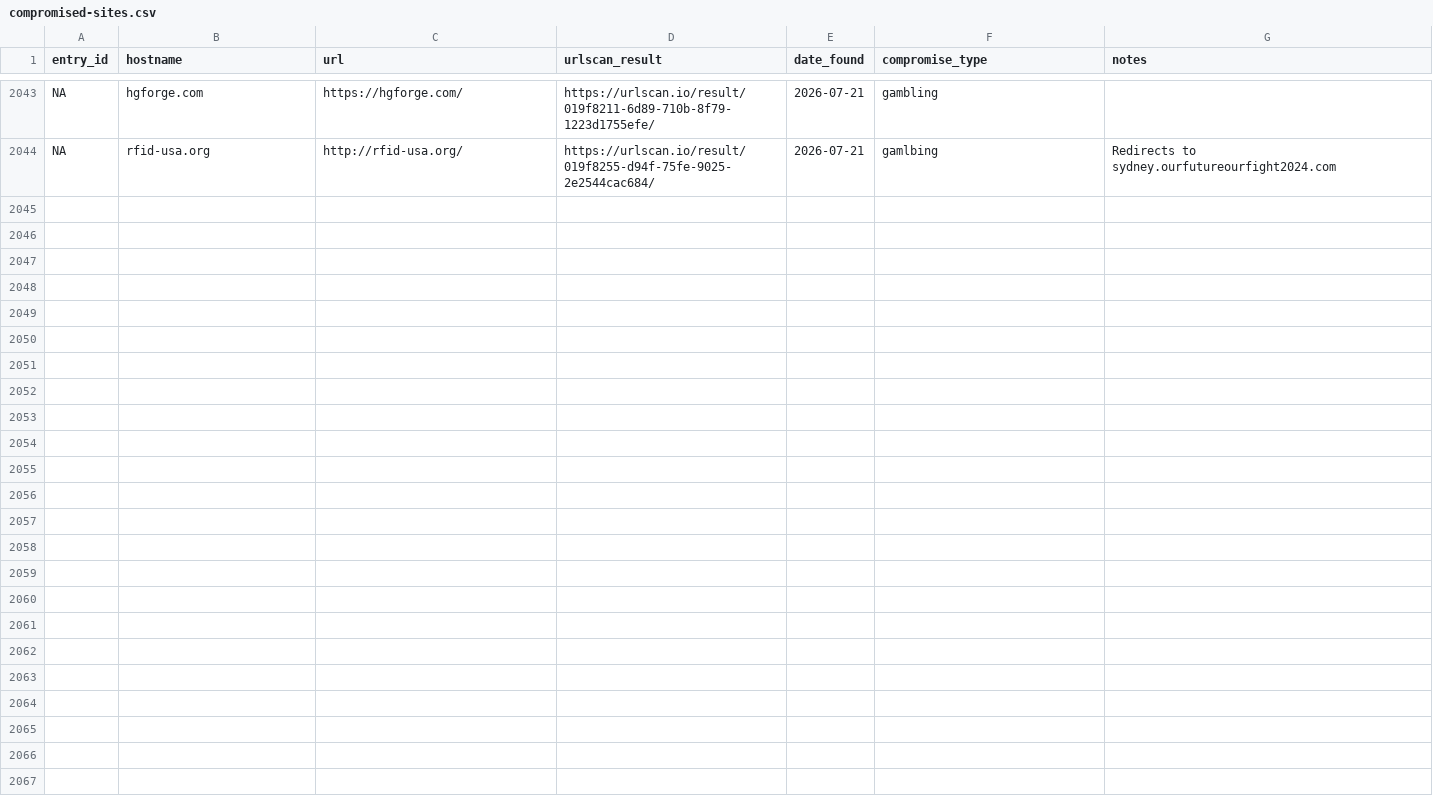
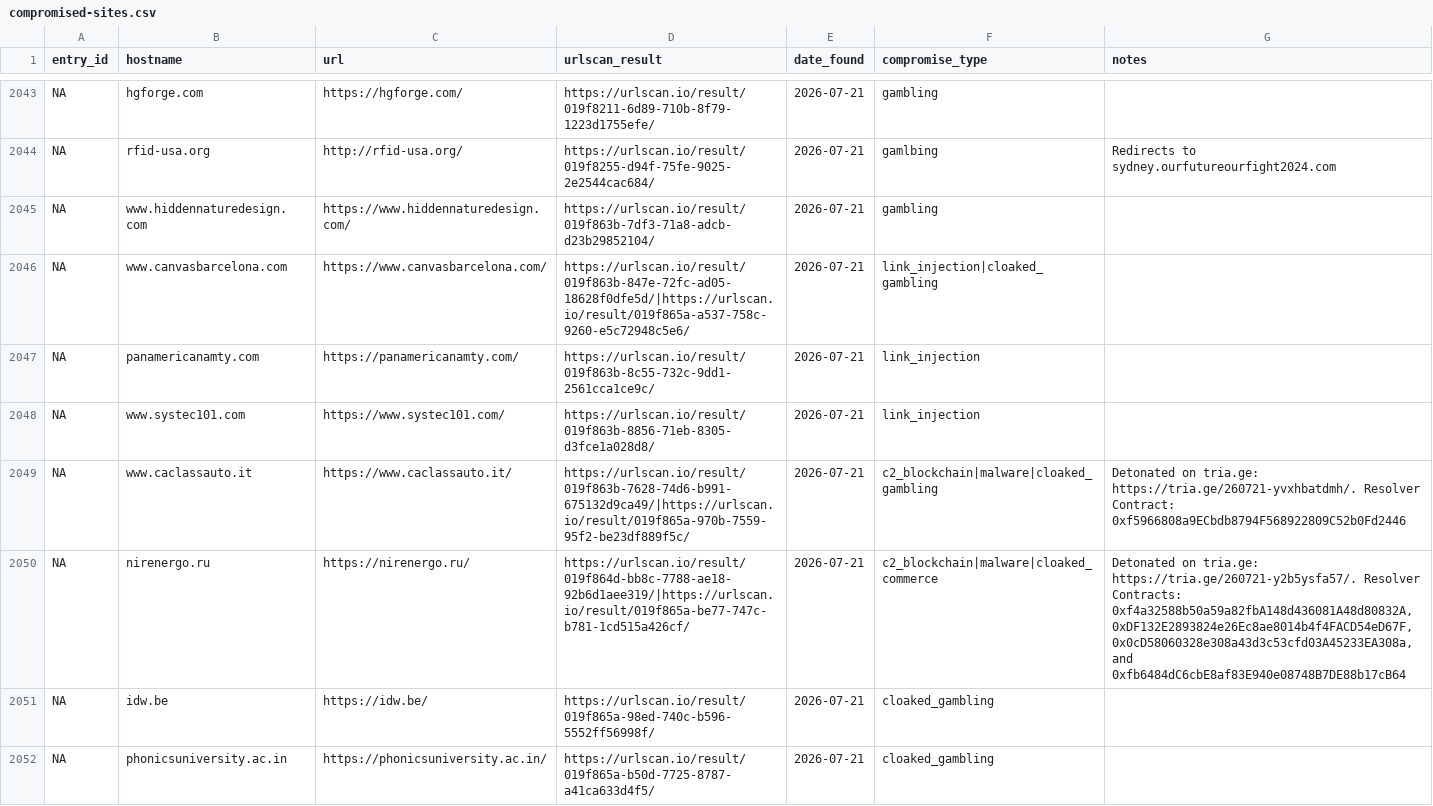
Before and after one commit to battlingamazons/compromised-sites-tracker, a CSV file: compromised-sites.csv, drawn as a sheet; only a part is shown, gaps mark what is left out; the diff names each change by its address in the sheet, - before the commit and + after, or states it on an @@ line.

Commit message:
Update compromised-sites.csv

```diff
--- a/compromised-sites.csv
+++ b/compromised-sites.csv
+row 2045: NA | www.hiddennaturedesign.com | https://www.hiddennaturedesign.com/ | https://urlscan.io/result/019f863b-7df3-71a8-adcb-d23b29852104/ | 2026-07-21 | gambling
+row 2046: NA | www.canvasbarcelona.com | https://www.canvasbarcelona.com/ | https://urlscan.io/result/019f863b-847e-72fc-ad05-18628f0dfe5d/|https://urlscan.io/result/019f865a-a537-758c-9260-e5c72948c5e6/ | 2026-07-21 | link_injection|cloaked_gambling
+row 2047: NA | panamericanamty.com | https://panamericanamty.com/ | https://urlscan.io/result/019f863b-8c55-732c-9dd1-2561cca1ce9c/ | 2026-07-21 | link_injection
+row 2048: NA | www.systec101.com | https://www.systec101.com/ | https://urlscan.io/result/019f863b-8856-71eb-8305-d3fce1a028d8/ | 2026-07-21 | link_injection
+row 2049: NA | www.caclassauto.it | https://www.caclassauto.it/ | https://urlscan.io/result/019f863b-7628-74d6-b991-675132d9ca49/|https://urlscan.io/result/019f865a-970b-7559-95f2-be23df889f5c/ | 2026-07-21 | c2_blockchain|malware|cloaked_gambling | Detonated on tria.ge: https://tria.ge/260721-yvxhbatdmh/. Resolver Contract: 0xf5966808a9ECbdb8794F568922809C52b0Fd2446
+row 2050: NA | nirenergo.ru | https://nirenergo.ru/ | https://urlscan.io/result/019f864d-bb8c-7788-ae18-92b6d1aee319/|https://urlscan.io/result/019f865a-be77-747c-b781-1cd515a426cf/ | 2026-07-21 | c2_blockchain|malware|cloaked_commerce | Detonated on tria.ge: https://tria.ge/260721-y2b5ysfa57/. Resolver Contracts: 0xf4a32588b50a59a82fbA148d436081A48d80832A, 0xDF132E2893824e26Ec8ae8014b4f4FACD54eD67F, 0x0cD58060328e308a43d3c53cfd03A45233EA308a, and 0xfb6484dC6cbE8af83E940e08748B7DE88b17cB64
+row 2051: NA | idw.be | https://idw.be/ | https://urlscan.io/result/019f865a-98ed-740c-b596-5552ff56998f/ | 2026-07-21 | cloaked_gambling
+row 2052: NA | phonicsuniversity.ac.in | https://phonicsuniversity.ac.in/ | https://urlscan.io/result/019f865a-b50d-7725-8787-a41ca633d4f5/ | 2026-07-21 | cloaked_gambling
```
